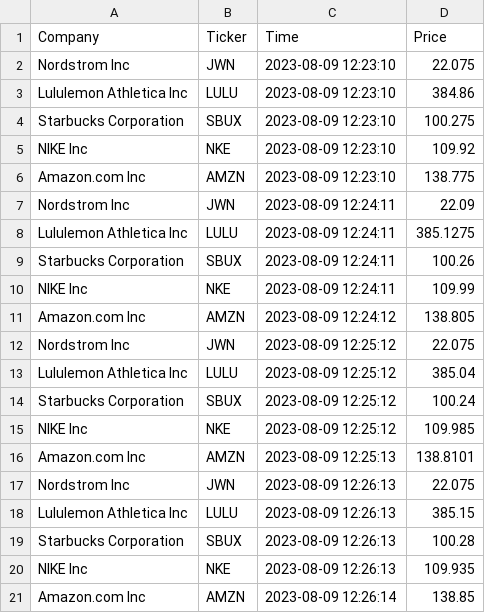
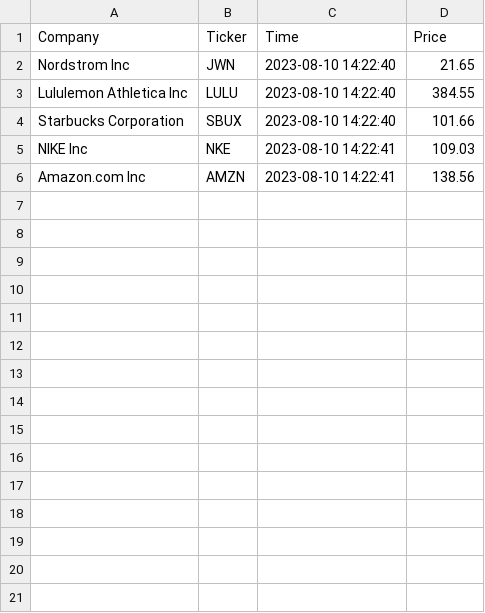
Before and after one commit to Bambee26/cintel-07-final, a CSV file: data/mtcars_stock.csv, drawn as a sheet.

```diff
--- a/data/mtcars_stock.csv
+++ b/data/mtcars_stock.csv
@@ -1,21 +1,6 @@
 Company,Ticker,Time,Price
-Nordstrom Inc,JWN,2023-08-09 12:23:10,22.075
-Lululemon Athletica Inc,LULU,2023-08-09 12:23:10,384.86
-Starbucks Corporation,SBUX,2023-08-09 12:23:10,100.275
-NIKE Inc,NKE,2023-08-09 12:23:10,109.92
-Amazon.com Inc,AMZN,2023-08-09 12:23:10,138.775
-Nordstrom Inc,JWN,2023-08-09 12:24:11,22.09
-Lululemon Athletica Inc,LULU,2023-08-09 12:24:11,385.1275
-Starbucks Corporation,SBUX,2023-08-09 12:24:11,100.26
-NIKE Inc,NKE,2023-08-09 12:24:11,109.99
-Amazon.com Inc,AMZN,2023-08-09 12:24:12,138.805
-Nordstrom Inc,JWN,2023-08-09 12:25:12,22.075
-Lululemon Athletica Inc,LULU,2023-08-09 12:25:12,385.04
-Starbucks Corporation,SBUX,2023-08-09 12:25:12,100.24
-NIKE Inc,NKE,2023-08-09 12:25:12,109.985
-Amazon.com Inc,AMZN,2023-08-09 12:25:13,138.8101
-Nordstrom Inc,JWN,2023-08-09 12:26:13,22.075
-Lululemon Athletica Inc,LULU,2023-08-09 12:26:13,385.15
-Starbucks Corporation,SBUX,2023-08-09 12:26:13,100.28
-NIKE Inc,NKE,2023-08-09 12:26:13,109.935
-Amazon.com Inc,AMZN,2023-08-09 12:26:14,138.85
+Nordstrom Inc,JWN,2023-08-10 14:22:40,21.65
+Lululemon Athletica Inc,LULU,2023-08-10 14:22:40,384.55
+Starbucks Corporation,SBUX,2023-08-10 14:22:40,101.66
+NIKE Inc,NKE,2023-08-10 14:22:41,109.03
+Amazon.com Inc,AMZN,2023-08-10 14:22:41,138.56
```
Also changed, not shown: data/mtcars_location.csv, 8 other files.
